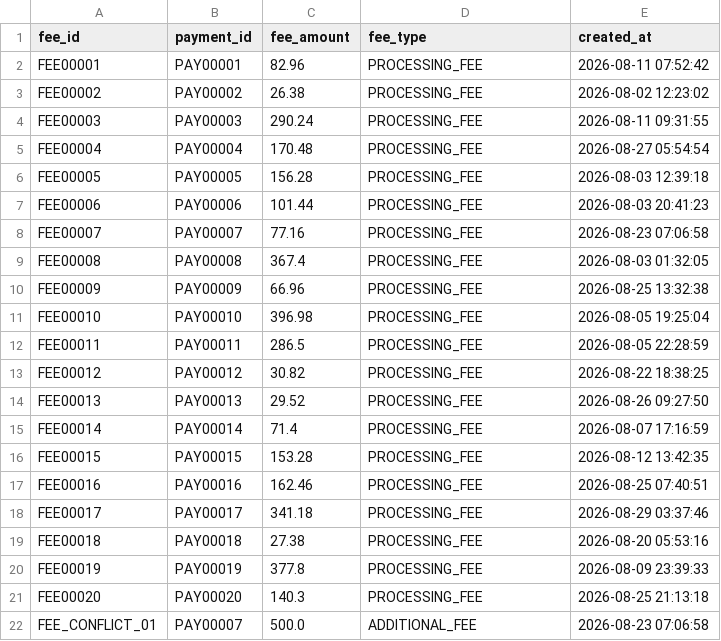
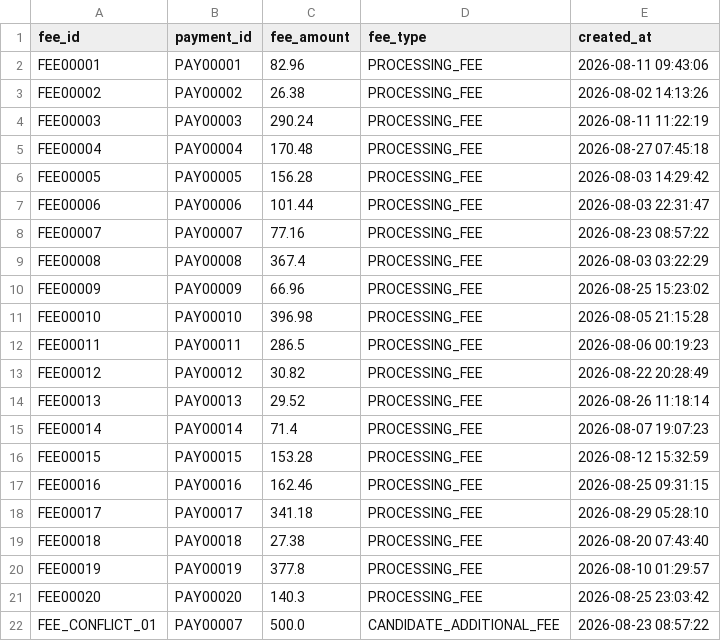
Before and after one commit to Ankit-pro908/ai-finance-controller, a CSV file: data/exceptions/fees.csv, drawn as a sheet.

```diff
--- a/data/exceptions/fees.csv
+++ b/data/exceptions/fees.csv
@@ -1,22 +1,22 @@
 fee_id,payment_id,fee_amount,fee_type,created_at
-FEE00001,PAY00001,82.96,PROCESSING_FEE,2026-08-11 07:52:42
-FEE00002,PAY00002,26.38,PROCESSING_FEE,2026-08-02 12:23:02
-FEE00003,PAY00003,290.24,PROCESSING_FEE,2026-08-11 09:31:55
-FEE00004,PAY00004,170.48,PROCESSING_FEE,2026-08-27 05:54:54
-FEE00005,PAY00005,156.28,PROCESSING_FEE,2026-08-03 12:39:18
-FEE00006,PAY00006,101.44,PROCESSING_FEE,2026-08-03 20:41:23
-FEE00007,PAY00007,77.16,PROCESSING_FEE,2026-08-23 07:06:58
-FEE00008,PAY00008,367.4,PROCESSING_FEE,2026-08-03 01:32:05
-FEE00009,PAY00009,66.96,PROCESSING_FEE,2026-08-25 13:32:38
-FEE00010,PAY00010,396.98,PROCESSING_FEE,2026-08-05 19:25:04
-FEE00011,PAY00011,286.5,PROCESSING_FEE,2026-08-05 22:28:59
-FEE00012,PAY00012,30.82,PROCESSING_FEE,2026-08-22 18:38:25
-FEE00013,PAY00013,29.52,PROCESSING_FEE,2026-08-26 09:27:50
-FEE00014,PAY00014,71.4,PROCESSING_FEE,2026-08-07 17:16:59
-FEE00015,PAY00015,153.28,PROCESSING_FEE,2026-08-12 13:42:35
-FEE00016,PAY00016,162.46,PROCESSING_FEE,2026-08-25 07:40:51
-FEE00017,PAY00017,341.18,PROCESSING_FEE,2026-08-29 03:37:46
-FEE00018,PAY00018,27.38,PROCESSING_FEE,2026-08-20 05:53:16
-FEE00019,PAY00019,377.8,PROCESSING_FEE,2026-08-09 23:39:33
-FEE00020,PAY00020,140.3,PROCESSING_FEE,2026-08-25 21:13:18
-FEE_CONFLICT_01,PAY00007,500.0,ADDITIONAL_FEE,2026-08-23 07:06:58
+FEE00001,PAY00001,82.96,PROCESSING_FEE,2026-08-11 09:43:06
+FEE00002,PAY00002,26.38,PROCESSING_FEE,2026-08-02 14:13:26
+FEE00003,PAY00003,290.24,PROCESSING_FEE,2026-08-11 11:22:19
+FEE00004,PAY00004,170.48,PROCESSING_FEE,2026-08-27 07:45:18
+FEE00005,PAY00005,156.28,PROCESSING_FEE,2026-08-03 14:29:42
+FEE00006,PAY00006,101.44,PROCESSING_FEE,2026-08-03 22:31:47
+FEE00007,PAY00007,77.16,PROCESSING_FEE,2026-08-23 08:57:22
+FEE00008,PAY00008,367.4,PROCESSING_FEE,2026-08-03 03:22:29
+FEE00009,PAY00009,66.96,PROCESSING_FEE,2026-08-25 15:23:02
+FEE00010,PAY00010,396.98,PROCESSING_FEE,2026-08-05 21:15:28
+FEE00011,PAY00011,286.5,PROCESSING_FEE,2026-08-06 00:19:23
+FEE00012,PAY00012,30.82,PROCESSING_FEE,2026-08-22 20:28:49
+FEE00013,PAY00013,29.52,PROCESSING_FEE,2026-08-26 11:18:14
+FEE00014,PAY00014,71.4,PROCESSING_FEE,2026-08-07 19:07:23
+FEE00015,PAY00015,153.28,PROCESSING_FEE,2026-08-12 15:32:59
+FEE00016,PAY00016,162.46,PROCESSING_FEE,2026-08-25 09:31:15
+FEE00017,PAY00017,341.18,PROCESSING_FEE,2026-08-29 05:28:10
+FEE00018,PAY00018,27.38,PROCESSING_FEE,2026-08-20 07:43:40
+FEE00019,PAY00019,377.8,PROCESSING_FEE,2026-08-10 01:29:57
+FEE00020,PAY00020,140.3,PROCESSING_FEE,2026-08-25 23:03:42
+FEE_CONFLICT_01,PAY00007,500.0,CANDIDATE_ADDITIONAL_FEE,2026-08-23 08:57:22
```
Also changed, not shown: data/exceptions/payments.csv, data/exceptions/refunds.csv, 13 other files.
